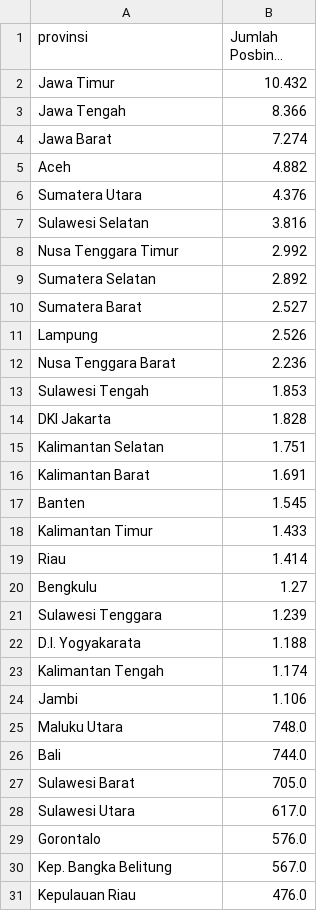
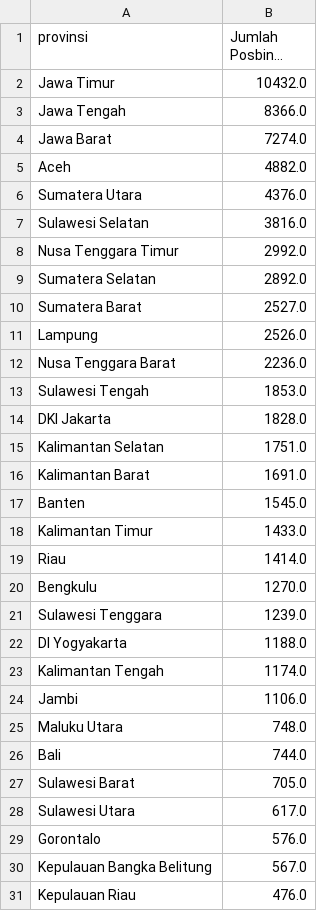
Before and after one commit to dyanmg/health-data-analysis, a CSV file: output/2021_Jumlah_Posbindu_PTM.csv, drawn as a sheet; only a part is shown; long unchanged cells end in …; removed rows and columns are numbered as before the commit, all else as after; the diff names each change by its address in the sheet, - before the commit and + after, or states it on an @@ line.

```diff
--- a/output/2021_Jumlah_Posbindu_PTM.csv
+++ b/output/2021_Jumlah_Posbindu_PTM.csv
-B2 (Jumlah Posbindu PTM): 10.432
+B2 (Jumlah Posbindu PTM): 10432.0
-B3 (Jumlah Posbindu PTM): 8.366
+B3 (Jumlah Posbindu PTM): 8366.0
-B4 (Jumlah Posbindu PTM): 7.274
+B4 (Jumlah Posbindu PTM): 7274.0
-B5 (Jumlah Posbindu PTM): 4.882
+B5 (Jumlah Posbindu PTM): 4882.0
-B6 (Jumlah Posbindu PTM): 4.376
+B6 (Jumlah Posbindu PTM): 4376.0
-B7 (Jumlah Posbindu PTM): 3.816
+B7 (Jumlah Posbindu PTM): 3816.0
-B8 (Jumlah Posbindu PTM): 2.992
+B8 (Jumlah Posbindu PTM): 2992.0
-B9 (Jumlah Posbindu PTM): 2.892
+B9 (Jumlah Posbindu PTM): 2892.0
-B10 (Jumlah Posbindu PTM): 2.527
+B10 (Jumlah Posbindu PTM): 2527.0
-B11 (Jumlah Posbindu PTM): 2.526
+B11 (Jumlah Posbindu PTM): 2526.0
-B12 (Jumlah Posbindu PTM): 2.236
+B12 (Jumlah Posbindu PTM): 2236.0
-B13 (Jumlah Posbindu PTM): 1.853
+B13 (Jumlah Posbindu PTM): 1853.0
-B14 (Jumlah Posbindu PTM): 1.828
+B14 (Jumlah Posbindu PTM): 1828.0
-B15 (Jumlah Posbindu PTM): 1.751
+B15 (Jumlah Posbindu PTM): 1751.0
-B16 (Jumlah Posbindu PTM): 1.691
+B16 (Jumlah Posbindu PTM): 1691.0
-B17 (Jumlah Posbindu PTM): 1.545
+B17 (Jumlah Posbindu PTM): 1545.0
-B18 (Jumlah Posbindu PTM): 1.433
+B18 (Jumlah Posbindu PTM): 1433.0
-B19 (Jumlah Posbindu PTM): 1.414
+B19 (Jumlah Posbindu PTM): 1414.0
-B20 (Jumlah Posbindu PTM): 1.27
+B20 (Jumlah Posbindu PTM): 1270.0
-B21 (Jumlah Posbindu PTM): 1.239
+B21 (Jumlah Posbindu PTM): 1239.0
-row 22: D.I. Yogyakarata | 1.188
+row 22: DI Yogyakarta | 1188.0
-B23 (Jumlah Posbindu PTM): 1.174
+B23 (Jumlah Posbindu PTM): 1174.0
-B24 (Jumlah Posbindu PTM): 1.106
+B24 (Jumlah Posbindu PTM): 1106.0
-A30 (provinsi): Kep. Bangka Belitung
+A30 (provinsi): Kepulauan Bangka Belitung
```
Also changed, not shown: output/2021_Persentase_Puskesmas_Dengan_Ketersediaan_Vaksin_IDL.csv, output/2021_Persentase_RS_KabKota_KelasC_4_DokterSpesialis_Dasar_3_DokterSpesialis_Penunjang.csv, 10 other files.
